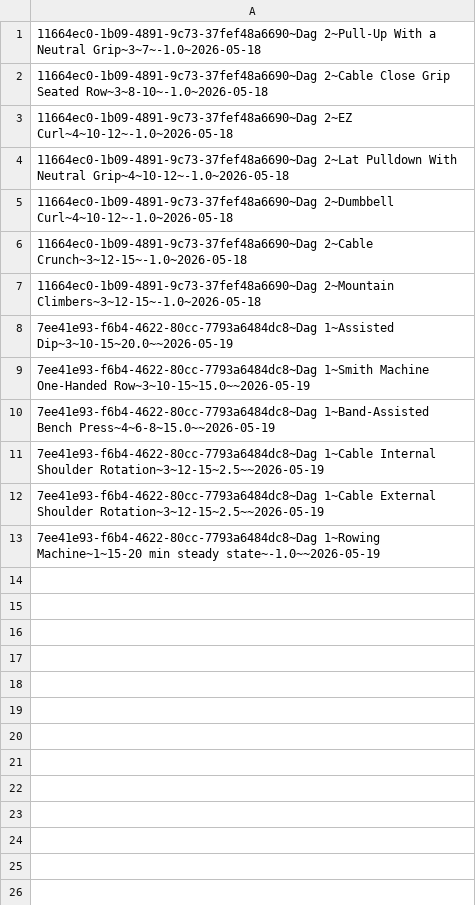
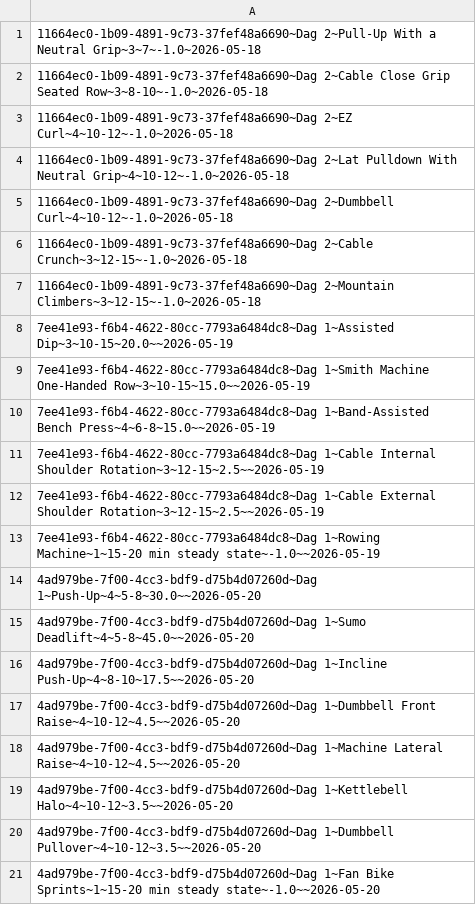
Before and after one commit to thooleif/ICE-Opgave, a CSV file: Data/LastWorkouts.csv, drawn as a sheet; the diff names each change by its address in the sheet, - before the commit and + after, or states it on an @@ line.

```diff
--- a/Data/LastWorkouts.csv
+++ b/Data/LastWorkouts.csv
+row 14: 4ad979be-7f00-4cc3-bdf9-d75b4d07260d~Dag 1~Push-Up~4~5-8~30.0~~2026-05-20
+row 15: 4ad979be-7f00-4cc3-bdf9-d75b4d07260d~Dag 1~Sumo Deadlift~4~5-8~45.0~~2026-05-20
+row 16: 4ad979be-7f00-4cc3-bdf9-d75b4d07260d~Dag 1~Incline Push-Up~4~8-10~17.5~~2026-05-20
+row 17: 4ad979be-7f00-4cc3-bdf9-d75b4d07260d~Dag 1~Dumbbell Front Raise~4~10-12~4.5~~2026-05-20
+row 18: 4ad979be-7f00-4cc3-bdf9-d75b4d07260d~Dag 1~Machine Lateral Raise~4~10-12~4.5~~2026-05-20
+row 19: 4ad979be-7f00-4cc3-bdf9-d75b4d07260d~Dag 1~Kettlebell Halo~4~10-12~3.5~~2026-05-20
+row 20: 4ad979be-7f00-4cc3-bdf9-d75b4d07260d~Dag 1~Dumbbell Pullover~4~10-12~3.5~~2026-05-20
+row 21: 4ad979be-7f00-4cc3-bdf9-d75b4d07260d~Dag 1~Fan Bike Sprints~1~15-20 min steady state~-1.0~~2026-05-20
```
Also changed, not shown: Data/FitnessGoals.csv, Data/MacroPlans.csv, 8 other files.
